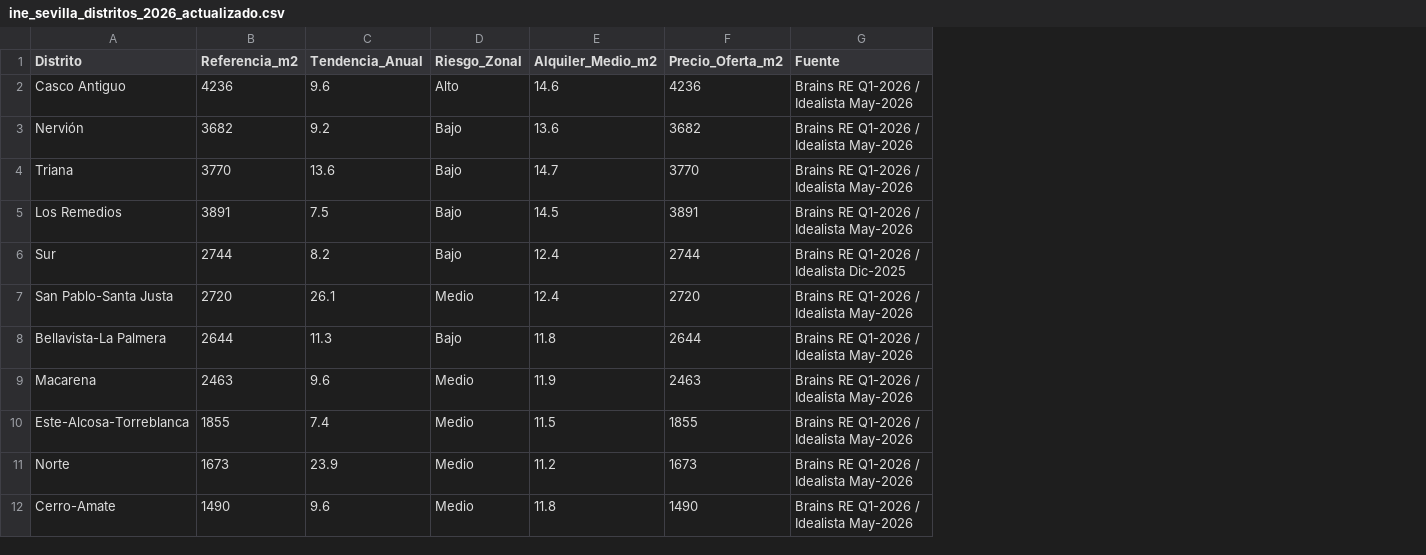
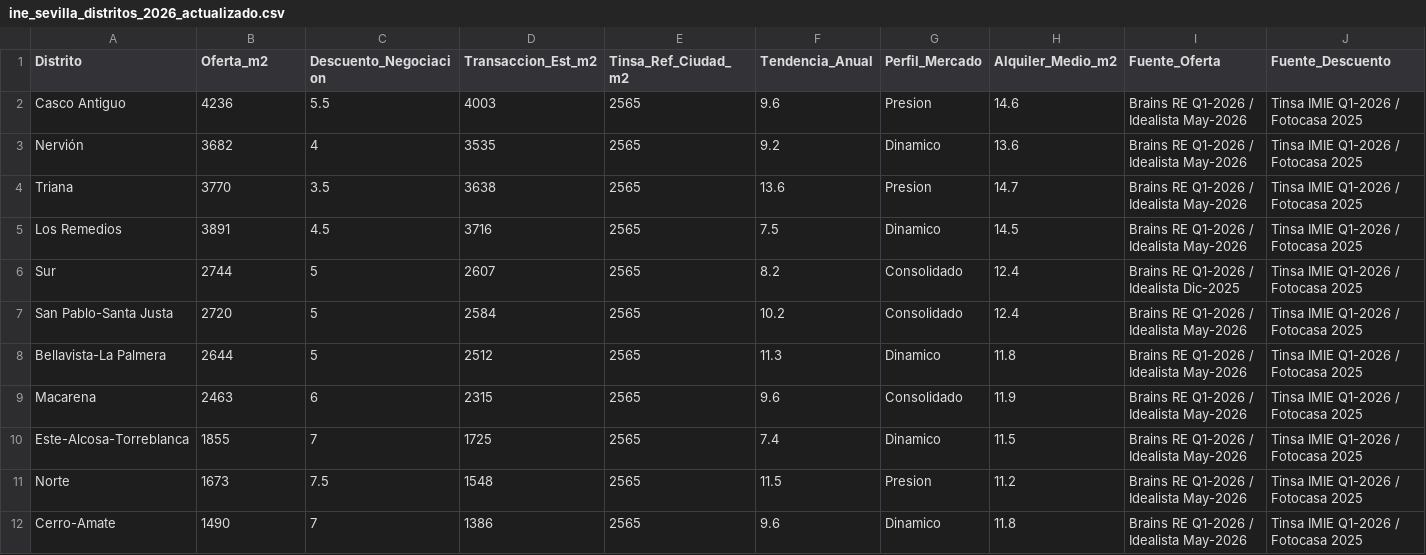
Before and after one commit to luismauricioayala-lab/insight-inmobiliario-web, a CSV file: ine_sevilla_distritos_2026_actualizado.csv, drawn as a sheet; removed rows and columns are numbered as before the commit, all else as after; the diff names each change by its address in the sheet, - before the commit and + after, or states it on an @@ line.

```diff
--- a/ine_sevilla_distritos_2026_actualizado.csv
+++ b/ine_sevilla_distritos_2026_actualizado.csv
+column C (Descuento_Negociacion), rows 2-12: 5.5 | 4 | 3.5 | 4.5 | 5 | 5 | 5 | 6 | 7 | 7.5 | 7
+column D (Transaccion_Est_m2), rows 2-12: 4003 | 3535 | 3638 | 3716 | 2607 | 2584 | 2512 | 2315 | 1725 | 1548 | 1386
+column E (Tinsa_Ref_Ciudad_m2), rows 2-12: all 2565
-column D (Riesgo_Zonal), rows 2-12: Alto | Bajo | Bajo | Bajo | Bajo | Medio | Bajo | Medio | Medio | Medio | Medio
+column G (Perfil_Mercado), rows 2-12: Presion | Dinamico | Presion | Dinamico | Consolidado | Consolidado | Dinamico | Consolidado | Dinamico | Presion | Dinamico
-column F (Precio_Oferta_m2), rows 2-12: 4236 | 3682 | 3770 | 3891 | 2744 | 2720 | 2644 | 2463 | 1855 | 1673 | 1490
+column J (Fuente_Descuento), rows 2-12: all Tinsa IMIE Q1-2026 / Fotocasa 2025
-B1: Referencia_m2
+B1: Oferta_m2
-I1: Fuente
+I1: Fuente_Oferta
-F7 (Tendencia_Anual): 26.1
+F7 (Tendencia_Anual): 10.2
-F11 (Tendencia_Anual): 23.9
+F11 (Tendencia_Anual): 11.5
```
Also changed, not shown: 1 other file.
